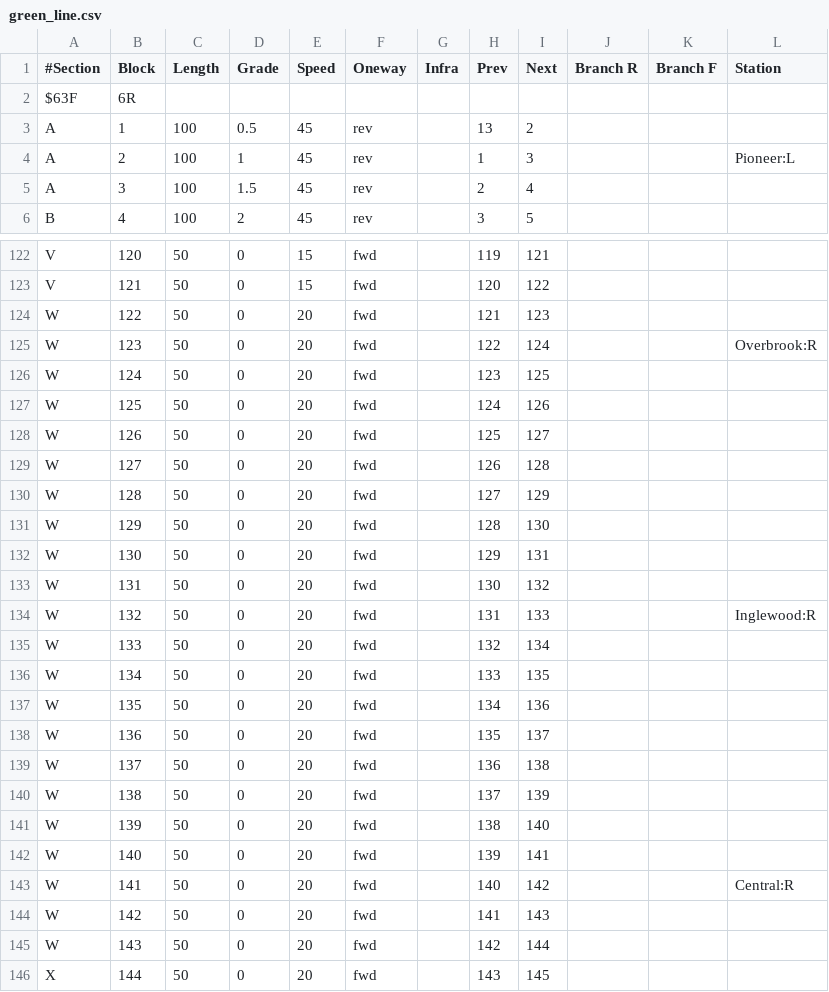
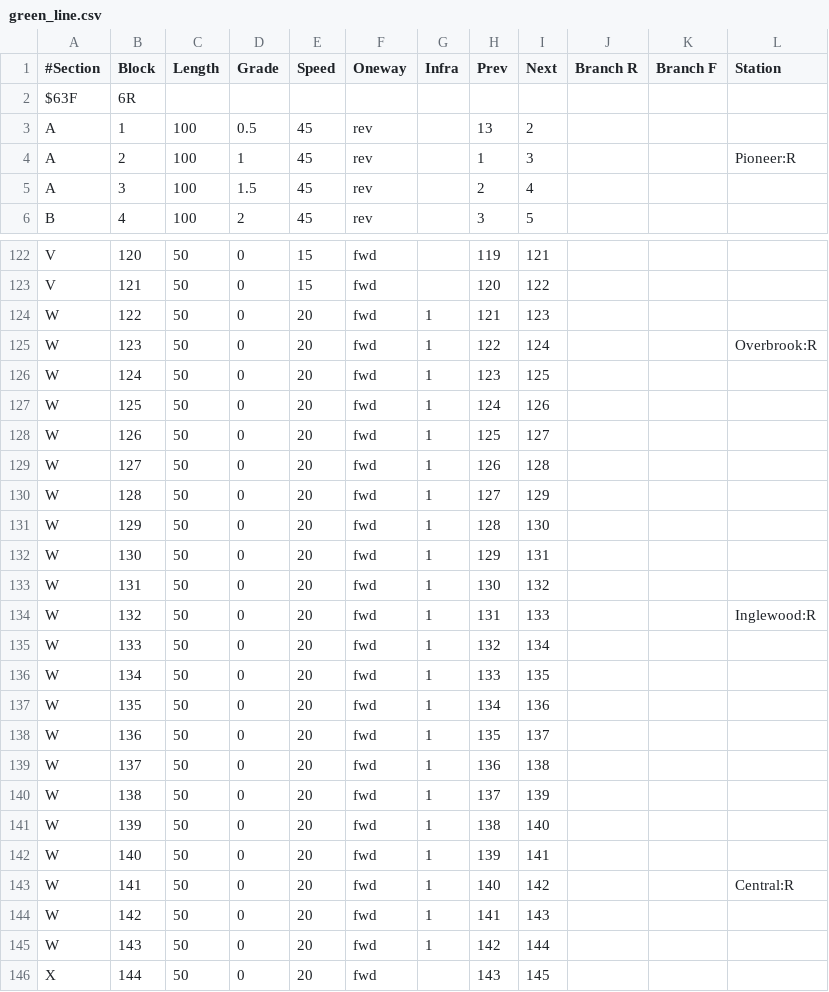
Before and after one commit to marmysl/ece1140, a CSV file: green_line.csv, drawn as a sheet; only a part is shown, gaps mark what is left out; the diff covers the shown part only.

Commit message:
Fix green line stations & tunnels, add block section to map

```diff
--- a/green_line.csv
+++ b/green_line.csv
@@ -3,3 +3,3 @@ $63F,6R,,,,,,,,,,
 A,1,100,0.5,45,rev,,13,2,,,
-A,2,100,1,45,rev,,1,3,,,Pioneer:L
+A,2,100,1,45,rev,,1,3,,,Pioneer:R
 A,3,100,1.5,45,rev,,2,4,,,
@@ -123,24 +123,24 @@ V,120,50,0,15,fwd,,119,121,,,
 V,121,50,0,15,fwd,,120,122,,,
-W,122,50,0,20,fwd,,121,123,,,
-W,123,50,0,20,fwd,,122,124,,,Overbrook:R
-W,124,50,0,20,fwd,,123,125,,,
-W,125,50,0,20,fwd,,124,126,,,
-W,126,50,0,20,fwd,,125,127,,,
-W,127,50,0,20,fwd,,126,128,,,
-W,128,50,0,20,fwd,,127,129,,,
-W,129,50,0,20,fwd,,128,130,,,
-W,130,50,0,20,fwd,,129,131,,,
-W,131,50,0,20,fwd,,130,132,,,
-W,132,50,0,20,fwd,,131,133,,,Inglewood:R
-W,133,50,0,20,fwd,,132,134,,,
-W,134,50,0,20,fwd,,133,135,,,
-W,135,50,0,20,fwd,,134,136,,,
-W,136,50,0,20,fwd,,135,137,,,
-W,137,50,0,20,fwd,,136,138,,,
-W,138,50,0,20,fwd,,137,139,,,
-W,139,50,0,20,fwd,,138,140,,,
-W,140,50,0,20,fwd,,139,141,,,
-W,141,50,0,20,fwd,,140,142,,,Central:R
-W,142,50,0,20,fwd,,141,143,,,
-W,143,50,0,20,fwd,,142,144,,,
+W,122,50,0,20,fwd,1,121,123,,,
+W,123,50,0,20,fwd,1,122,124,,,Overbrook:R
+W,124,50,0,20,fwd,1,123,125,,,
+W,125,50,0,20,fwd,1,124,126,,,
+W,126,50,0,20,fwd,1,125,127,,,
+W,127,50,0,20,fwd,1,126,128,,,
+W,128,50,0,20,fwd,1,127,129,,,
+W,129,50,0,20,fwd,1,128,130,,,
+W,130,50,0,20,fwd,1,129,131,,,
+W,131,50,0,20,fwd,1,130,132,,,
+W,132,50,0,20,fwd,1,131,133,,,Inglewood:R
+W,133,50,0,20,fwd,1,132,134,,,
+W,134,50,0,20,fwd,1,133,135,,,
+W,135,50,0,20,fwd,1,134,136,,,
+W,136,50,0,20,fwd,1,135,137,,,
+W,137,50,0,20,fwd,1,136,138,,,
+W,138,50,0,20,fwd,1,137,139,,,
+W,139,50,0,20,fwd,1,138,140,,,
+W,140,50,0,20,fwd,1,139,141,,,
+W,141,50,0,20,fwd,1,140,142,,,Central:R
+W,142,50,0,20,fwd,1,141,143,,,
+W,143,50,0,20,fwd,1,142,144,,,
 X,144,50,0,20,fwd,,143,145,,,
```
Also changed, not shown: 1 edited cell elsewhere in this file, 2 other files.
